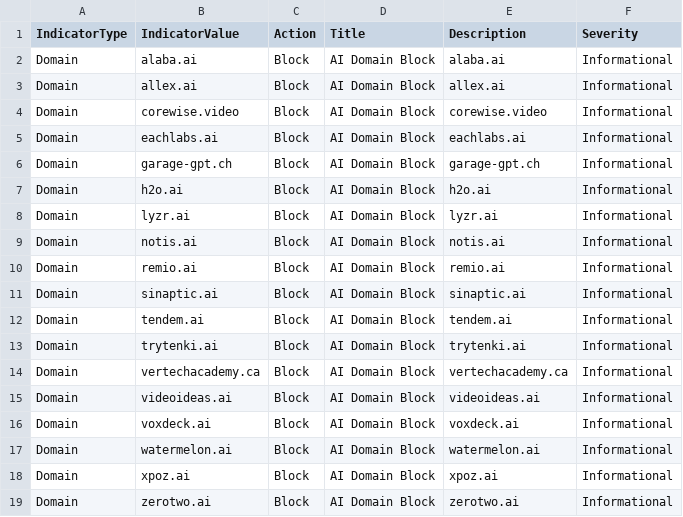
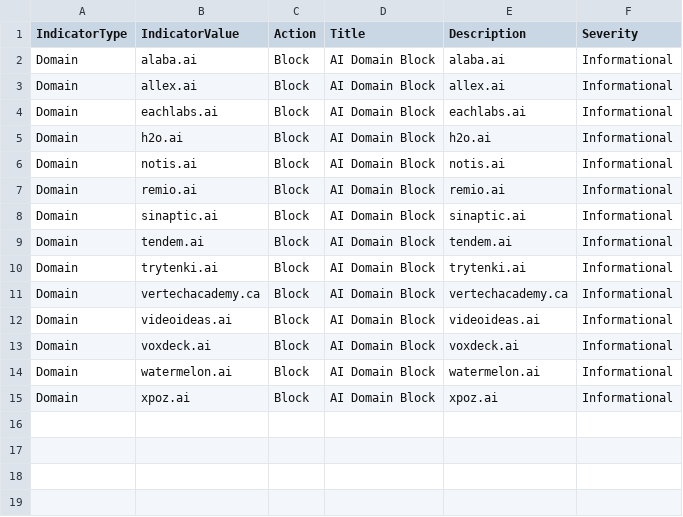
Before and after one commit to koensmink/AI-services-blockfeed-harvester, a CSV file: output/defender_indicators.csv, drawn as a sheet.

```diff
--- a/output/defender_indicators.csv
+++ b/output/defender_indicators.csv
@@ -3,7 +3,4 @@ Domain,alaba.ai,Block,AI Domain Block,alaba.ai,Informational
 Domain,allex.ai,Block,AI Domain Block,allex.ai,Informational
-Domain,corewise.video,Block,AI Domain Block,corewise.video,Informational
 Domain,eachlabs.ai,Block,AI Domain Block,eachlabs.ai,Informational
-Domain,garage-gpt.ch,Block,AI Domain Block,garage-gpt.ch,Informational
 Domain,h2o.ai,Block,AI Domain Block,h2o.ai,Informational
-Domain,lyzr.ai,Block,AI Domain Block,lyzr.ai,Informational
 Domain,notis.ai,Block,AI Domain Block,notis.ai,Informational
@@ -18,2 +15 @@ Domain,watermelon.ai,Block,AI Domain Block,watermelon.ai,Informational
 Domain,xpoz.ai,Block,AI Domain Block,xpoz.ai,Informational
-Domain,zerotwo.ai,Block,AI Domain Block,zerotwo.ai,Informational
```
Also changed, not shown: 5 other files.
